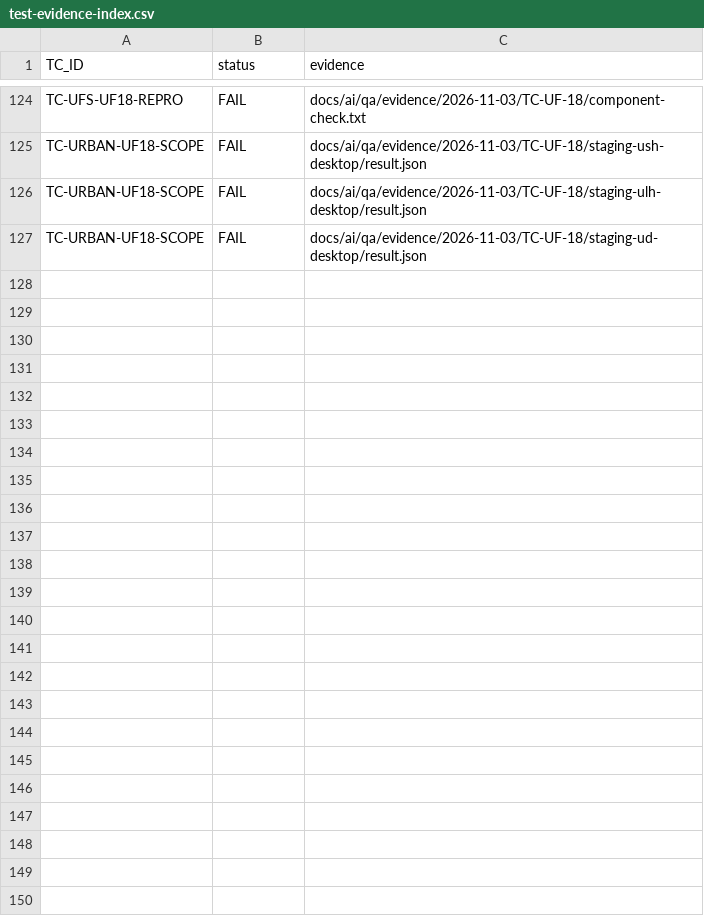
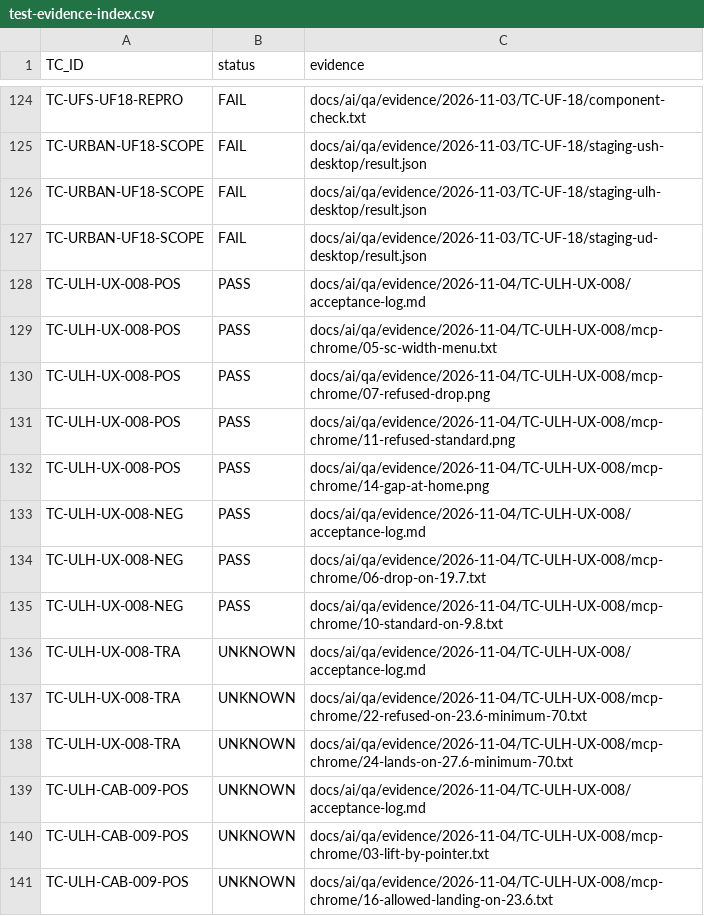
Before and after one commit to Elementals-technical/hasting-modular-configuration, a CSV file: docs/ai/qa/test-evidence-index.csv, drawn as a sheet; only a part is shown, gaps mark what is left out; the diff names each change by its address in the sheet, - before the commit and + after, or states it on an @@ line.

```diff
--- a/docs/ai/qa/test-evidence-index.csv
+++ b/docs/ai/qa/test-evidence-index.csv
+row 128: TC-ULH-UX-008-POS | PASS | docs/ai/qa/evidence/2026-11-04/TC-ULH-UX-008/acceptance-log.md
+row 129: TC-ULH-UX-008-POS | PASS | docs/ai/qa/evidence/2026-11-04/TC-ULH-UX-008/mcp-chrome/05-sc-width-menu.txt
+row 130: TC-ULH-UX-008-POS | PASS | docs/ai/qa/evidence/2026-11-04/TC-ULH-UX-008/mcp-chrome/07-refused-drop.png
+row 131: TC-ULH-UX-008-POS | PASS | docs/ai/qa/evidence/2026-11-04/TC-ULH-UX-008/mcp-chrome/11-refused-standard.png
+row 132: TC-ULH-UX-008-POS | PASS | docs/ai/qa/evidence/2026-11-04/TC-ULH-UX-008/mcp-chrome/14-gap-at-home.png
+row 133: TC-ULH-UX-008-NEG | PASS | docs/ai/qa/evidence/2026-11-04/TC-ULH-UX-008/acceptance-log.md
+row 134: TC-ULH-UX-008-NEG | PASS | docs/ai/qa/evidence/2026-11-04/TC-ULH-UX-008/mcp-chrome/06-drop-on-19.7.txt
+row 135: TC-ULH-UX-008-NEG | PASS | docs/ai/qa/evidence/2026-11-04/TC-ULH-UX-008/mcp-chrome/10-standard-on-9.8.txt
+row 136: TC-ULH-UX-008-TRA | UNKNOWN | docs/ai/qa/evidence/2026-11-04/TC-ULH-UX-008/acceptance-log.md
+row 137: TC-ULH-UX-008-TRA | UNKNOWN | docs/ai/qa/evidence/2026-11-04/TC-ULH-UX-008/mcp-chrome/22-refused-on-23.6-minimum-70.txt
+row 138: TC-ULH-UX-008-TRA | UNKNOWN | docs/ai/qa/evidence/2026-11-04/TC-ULH-UX-008/mcp-chrome/24-lands-on-27.6-minimum-70.txt
+row 139: TC-ULH-CAB-009-POS | UNKNOWN | docs/ai/qa/evidence/2026-11-04/TC-ULH-UX-008/acceptance-log.md
+row 140: TC-ULH-CAB-009-POS | UNKNOWN | docs/ai/qa/evidence/2026-11-04/TC-ULH-UX-008/mcp-chrome/03-lift-by-pointer.txt
+row 141: TC-ULH-CAB-009-POS | UNKNOWN | docs/ai/qa/evidence/2026-11-04/TC-ULH-UX-008/mcp-chrome/16-allowed-landing-on-23.6.txt
```
Also changed, not shown: docs/ai/qa/ui-test-matrix.csv, 57 other files.
